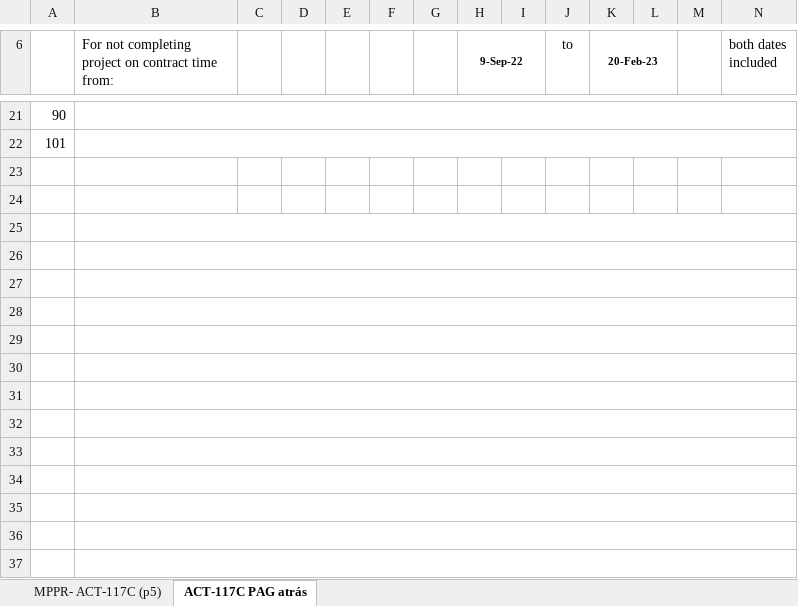
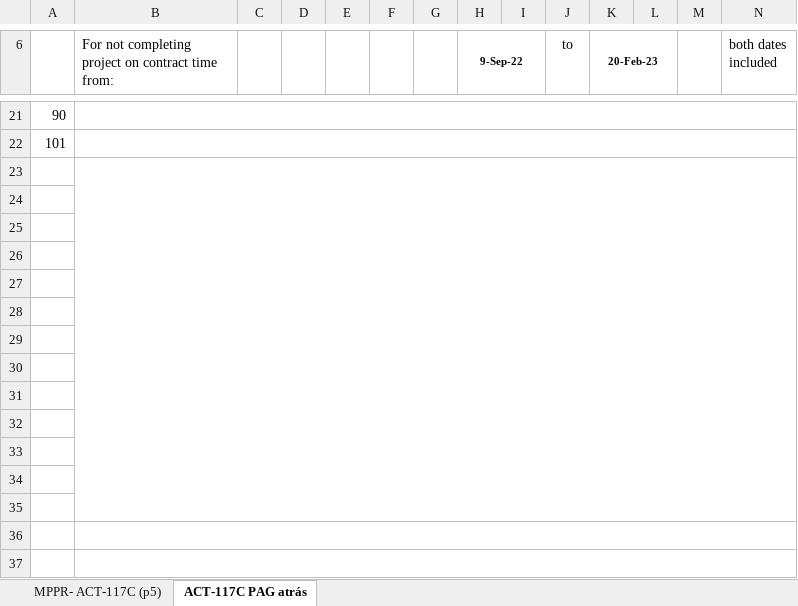
Before and after one commit to esaavedras-code/ACT-M2A, an Excel workbook: Documentos/ACT-117C.xlsx, sheet ACT-117C PAG atrás, drawn as a sheet; only a part is shown, gaps mark what is left out; values as stored, in another font and other column widths than the file's, no borders; the diff names each change by its address in the sheet, - before the commit and + after, or states it on an @@ line.

Commit message:
fix(reporte): merge cells B23:R35 for remarks on backsheet

```diff
--- a/Documentos/ACT-117C.xlsx (sheet ACT-117C PAG atrás)
+++ b/Documentos/ACT-117C.xlsx (sheet ACT-117C PAG atrás)
+B23:R35 merged
-B25:R25 merged
-B26:R26 merged
-B27:R27 merged
-B28:R28 merged
-B29:R29 merged
-B30:R30 merged
-B31:R31 merged
-B32:R32 merged
-B33:R33 merged
-B34:R34 merged
-B35:R35 merged
```
Also changed, not shown: 4 other files.
